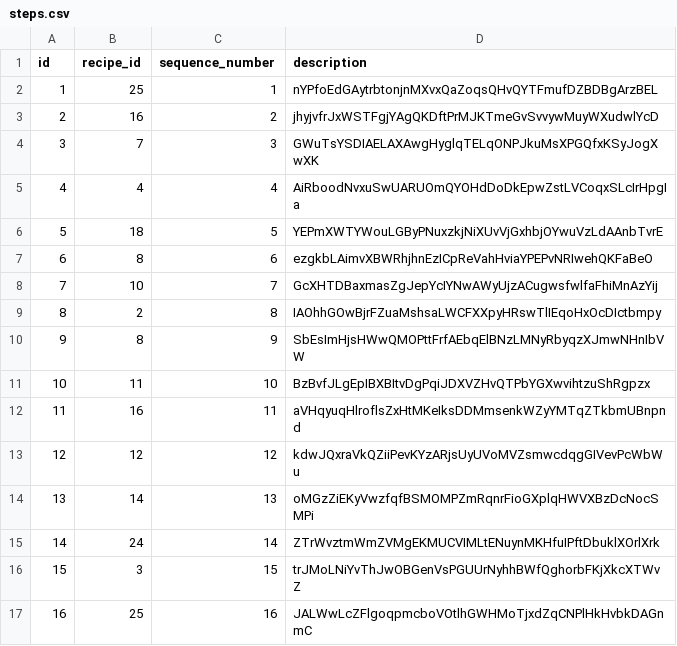
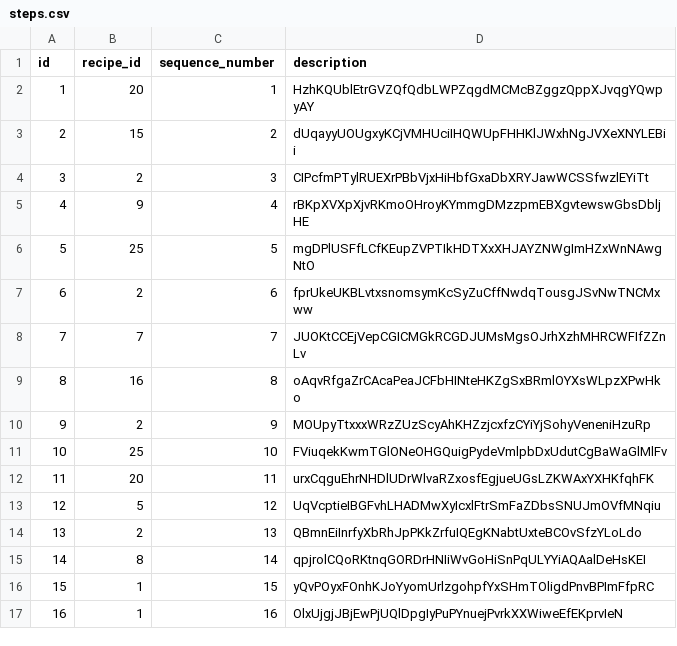
Before and after one commit to jorgegarcelan/web_apps, a CSV file: data/steps.csv, drawn as a sheet; only a part is shown; the diff covers the shown part only.

```diff
--- a/data/steps.csv
+++ b/data/steps.csv
@@ -1,17 +1,17 @@
 id,recipe_id,sequence_number,description
-1,25,1,nYPfoEdGAytrbtonjnMXvxQaZoqsQHvQYTFmufDZBDBgArzBEL
-2,16,2,jhyjvfrJxWSTFgjYAgQKDftPrMJKTmeGvSvvywMuyWXudwlYcD
-3,7,3,GWuTsYSDIAELAXAwgHyglqTELqONPJkuMsXPGQfxKSyJogXwXK
-4,4,4,AiRboodNvxuSwUARUOmQYOHdDoDkEpwZstLVCoqxSLcIrHpgIa
-5,18,5,YEPmXWTYWouLGByPNuxzkjNiXUvVjGxhbjOYwuVzLdAAnbTvrE
-6,8,6,ezgkbLAimvXBWRhjhnEzICpReVahHviaYPEPvNRIwehQKFaBeO
-7,10,7,GcXHTDBaxmasZgJepYcIYNwAWyUjzACugwsfwlfaFhiMnAzYij
-8,2,8,IAOhhGOwBjrFZuaMshsaLWCFXXpyHRswTlIEqoHxOcDIctbmpy
-9,8,9,SbEsImHjsHWwQMOPttFrfAEbqElBNzLMNyRbyqzXJmwNHnIbVW
-10,11,10,BzBvfJLgEpIBXBItvDgPqiJDXVZHvQTPbYGXwvihtzuShRgpzx
-11,16,11,aVHqyuqHlroflsZxHtMKeIksDDMmsenkWZyYMTqZTkbmUBnpnd
-12,12,12,kdwJQxraVkQZiiPevKYzARjsUyUVoMVZsmwcdqgGIVevPcWbWu
-13,14,13,oMGzZiEKyVwzfqfBSMOMPZmRqnrFioGXplqHWVXBzDcNocSMPi
-14,24,14,ZTrWvztmWmZVMgEKMUCVIMLtENuynMKHfuIPftDbuklXOrlXrk
-15,3,15,trJMoLNiYvThJwOBGenVsPGUUrNyhhBWfQghorbFKjXkcXTWvZ
-16,25,16,JALWwLcZFlgoqpmcboVOtlhGWHMoTjxdZqCNPlHkHvbkDAGnmC
+1,20,1,HzhKQUblEtrGVZQfQdbLWPZqgdMCMcBZggzQppXJvqgYQwpyAY
+2,15,2,dUqayyUOUgxyKCjVMHUciIHQWUpFHHKlJWxhNgJVXeXNYLEBii
+3,2,3,CIPcfmPTylRUEXrPBbVjxHiHbfGxaDbXRYJawWCSSfwzlEYiTt
+4,9,4,rBKpXVXpXjvRKmoOHroyKYmmgDMzzpmEBXgvtewswGbsDbljHE
+5,25,5,mgDPlUSFfLCfKEupZVPTIkHDTXxXHJAYZNWgImHZxWnNAwgNtO
+6,2,6,fprUkeUKBLvtxsnomsymKcSyZuCffNwdqTousgJSvNwTNCMxww
+7,7,7,JUOKtCCEjVepCGICMGkRCGDJUMsMgsOJrhXzhMHRCWFIfZZnLv
+8,16,8,oAqvRfgaZrCAcaPeaJCFbHINteHKZgSxBRmlOYXsWLpzXPwHko
+9,2,9,MOUpyTtxxxWRzZUzScyAhKHZzjcxfzCYiYjSohyVeneniHzuRp
+10,25,10,FViuqekKwmTGlONeOHGQuigPydeVmlpbDxUdutCgBaWaGlMlFv
+11,20,11,urxCqguEhrNHDlUDrWlvaRZxosfEgjueUGsLZKWAxYXHKfqhFK
+12,5,12,UqVcptieIBGFvhLHADMwXyIcxlFtrSmFaZDbsSNUJmOVfMNqiu
+13,2,13,QBmnEiInrfyXbRhJpPKkZrfuIQEgKNabtUxteBCOvSfzYLoLdo
+14,8,14,qpjrolCQoRKtnqGORDrHNIiWvGoHiSnPqULYYiAQAalDeHsKEI
+15,1,15,yQvPOyxFOnhKJoYyomUrlzgohpfYxSHmTOligdPnvBPImFfpRC
+16,1,16,OlxUjgjJBjEwPjUQlDpgIyPuPYnuejPvrkXXWiweEfEKprvIeN
```
Also changed, not shown: 18 edited cells elsewhere in this file, data/ingredients.csv, data/photos.csv, 4 other files.
